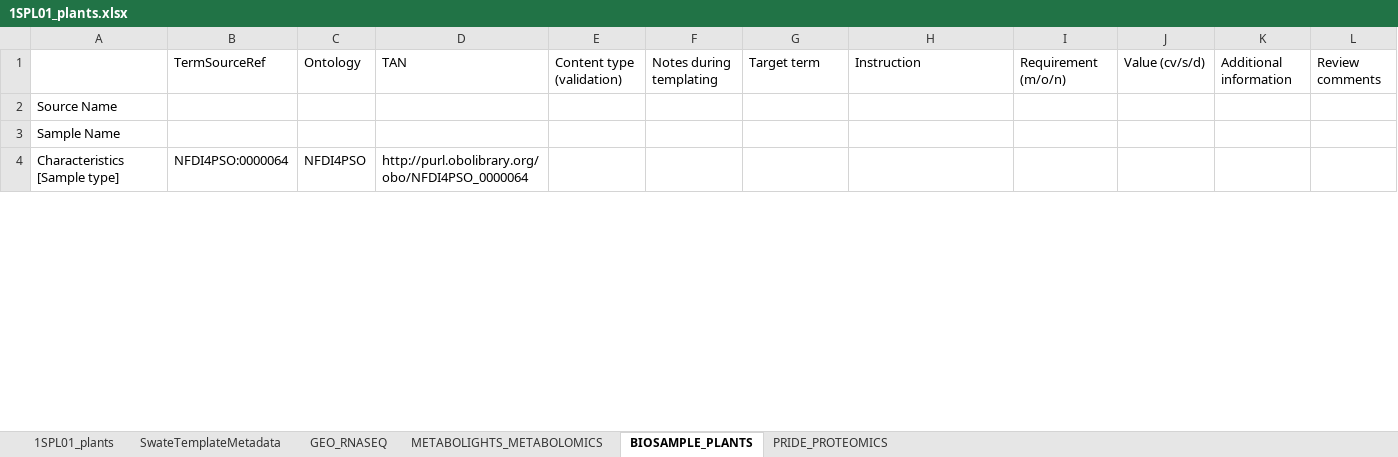
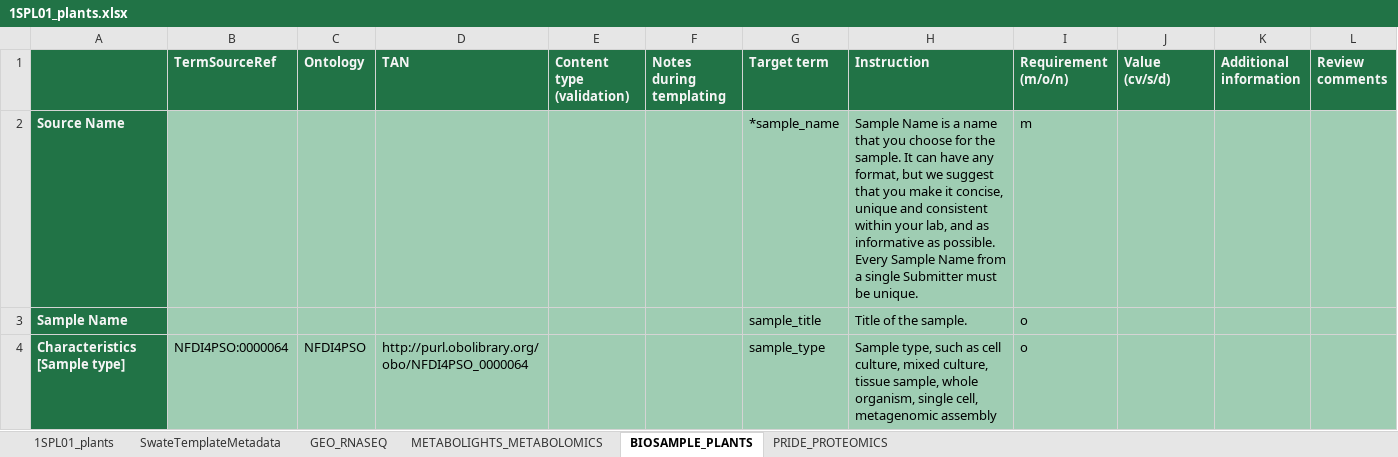
Before and after one commit to nfdi4plants/Swate-templates, an Excel workbook: templates/1SPL01_plants/1SPL01_plants.xlsx, sheet BIOSAMPLE_PLANTS, drawn as a sheet; only a part is shown; values as stored, in another font and other column widths than the file's, no borders; the diff covers the shown part only; the diff names each change by its address in the sheet, - before the commit and + after, or states it on an @@ line.

Commit message:
Fill ER sheets of templates (except Image)

```diff
--- a/templates/1SPL01_plants/1SPL01_plants.xlsx (sheet BIOSAMPLE_PLANTS)
+++ b/templates/1SPL01_plants/1SPL01_plants.xlsx (sheet BIOSAMPLE_PLANTS)
-A1:L1 fill: none
+A1:L1 fill: #217346
@@ B1:L1 bold: off → on, text colour: black → #F5F5F5 @@
@@ A2:A4 fill: none → #217346, bold: off → on, text colour: black → #F5F5F5 @@
-B2:L4 fill: none
+B2:L4 fill: #9FCDB3
-G2 (Target term): (empty)
+G2 (Target term): *sample_name
-H2 (Instruction): (empty)
+H2 (Instruction): Sample Name is a name that you choose for the sample. It can have any format, but we suggest that you make it concise, unique and consistent within your lab, and as informative as possible. Every Sample Name from a single Submitter must be unique.
-I2 (Requirement (m/o/n)): (empty)
+I2 (Requirement (m/o/n)): m
-G3 (Target term): (empty)
+G3 (Target term): sample_title
-H3 (Instruction): (empty)
+H3 (Instruction): Title of the sample.
-I3:I4 (Requirement (m/o/n)): (empty)
+I3:I4 (Requirement (m/o/n)): o
-G4 (Target term): (empty)
+G4 (Target term): sample_type
-H4 (Instruction): (empty)
+H4 (Instruction): Sample type, such as cell culture, mixed culture, tissue sample, whole organism, single cell, metagenomic assembly
```
Also changed, not shown: 83 edited cells and cell formats elsewhere in this sheet, sheet GEO_RNASEQ, sheet METABOLIGHTS_METABOLOMICS, sheet PRIDE_PROTEOMICS, templates/3ASY01_RNASeq/3ASY01_RNASeq.xlsx, templates/3ASY02_ProteomicsMassSpec/3ASY02_ProteomicsMassSpec.xlsx, 10 other files.
